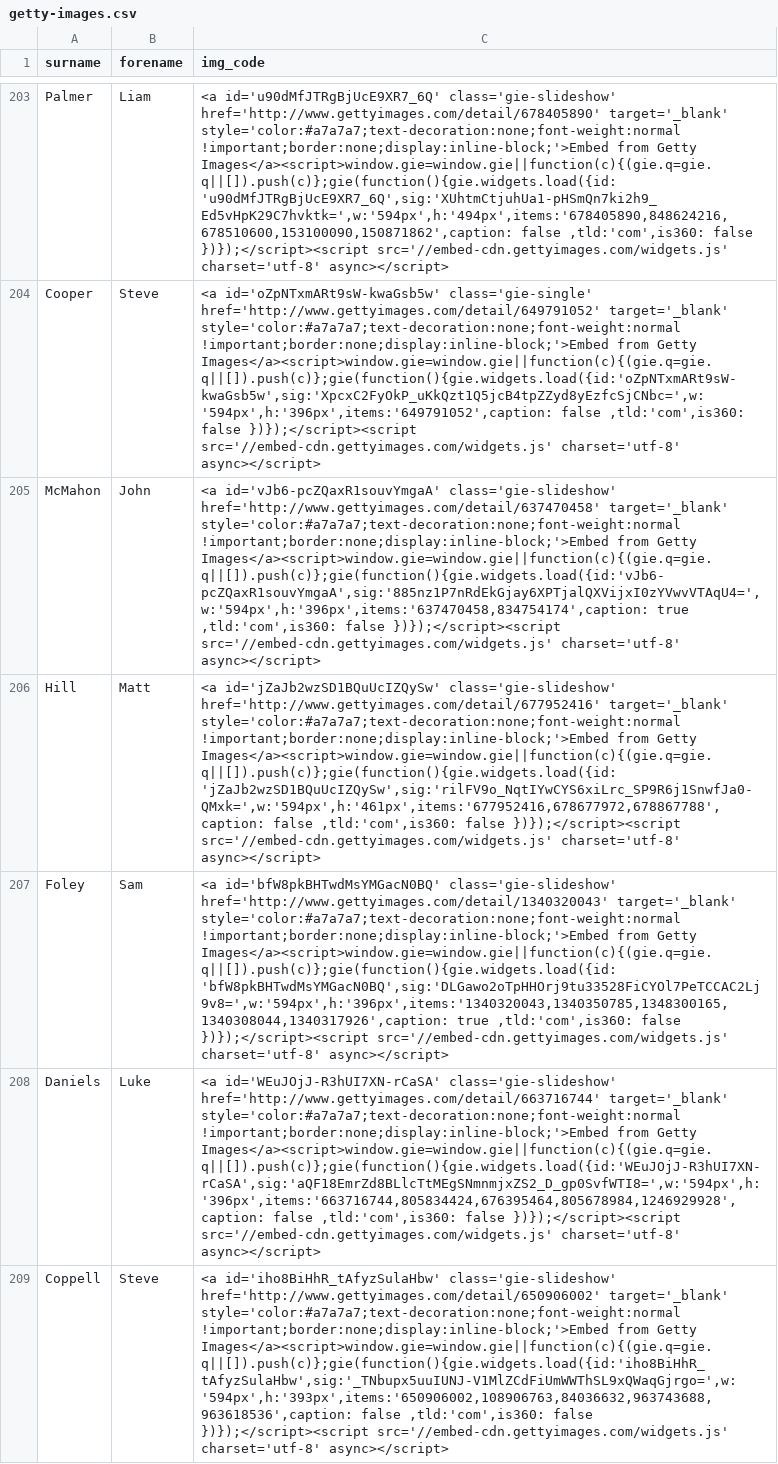
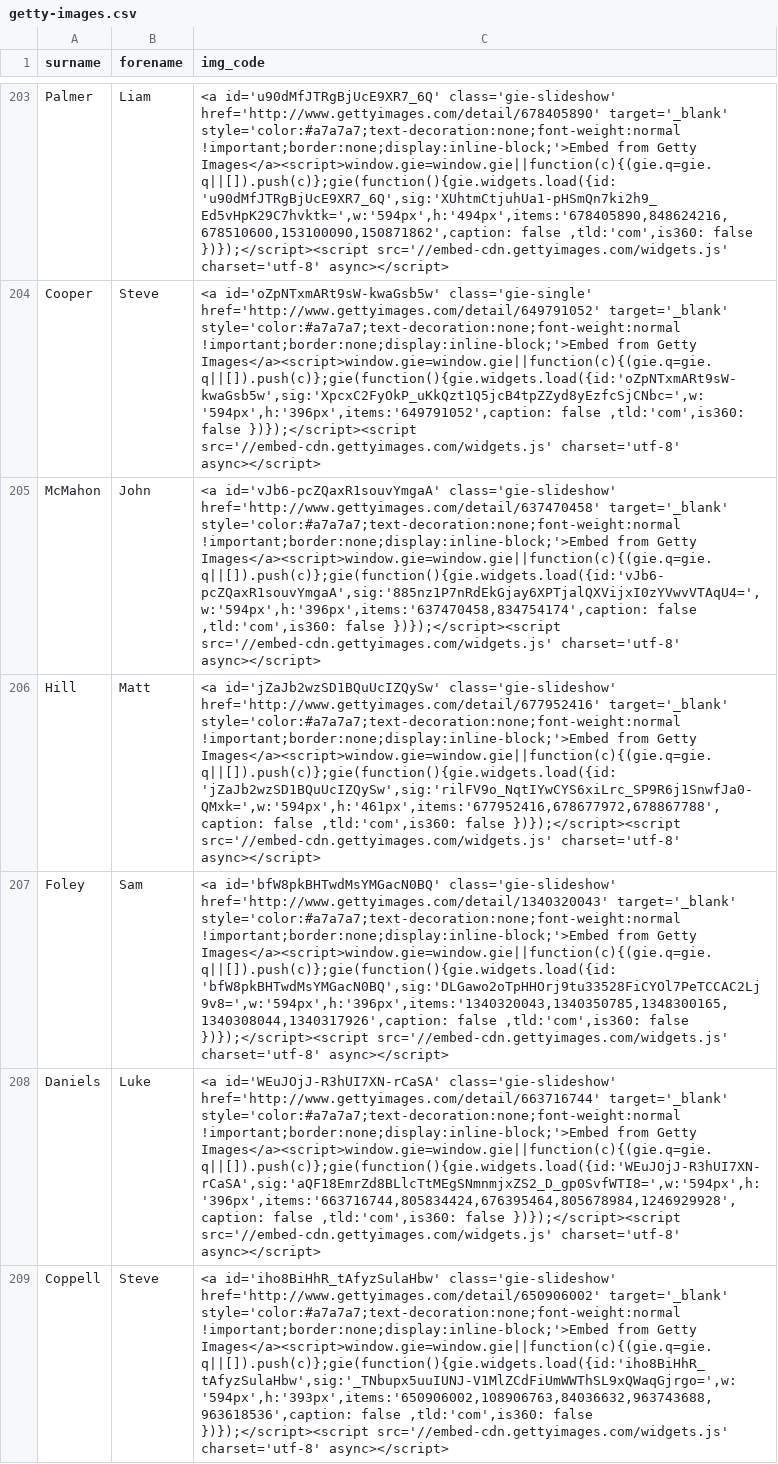
Before and after one commit to petebrown/source-getty-players, a CSV file: getty-images.csv, drawn as a sheet; only a part is shown, gaps mark what is left out; the diff covers the shown part only; the diff names each change by its address in the sheet, - before the commit and + after, or states it on an @@ line.

Commit message:
removed captions

```diff
--- a/getty-images.csv
+++ b/getty-images.csv
-C205 (img_code): …Getty Images</a><script>window.gie=window.gie||function(c){(gie.q=gie.q||[]).push(c)};gie(function(){gie.widgets.load({id:'vJb6-pcZQaxR1souvYmgaA',sig:'885nz1P7nRdEkGjay6XPTjalQXVijxI0zYVwvVTAqU4=',w:'594px',h:'396px',items:'637470458,834754174',caption: true ,tld:'com',is360: false…
+C205 (img_code): …Getty Images</a><script>window.gie=window.gie||function(c){(gie.q=gie.q||[]).push(c)};gie(function(){gie.widgets.load({id:'vJb6-pcZQaxR1souvYmgaA',sig:'885nz1P7nRdEkGjay6XPTjalQXVijxI0zYVwvVTAqU4=',w:'594px',h:'396px',items:'637470458,834754174',caption: false ,tld:'com',is360: false…
-C207 (img_code): …Getty Images</a><script>window.gie=window.gie||function(c){(gie.q=gie.q||[]).push(c)};gie(function(){gie.widgets.load({id:'bfW8pkBHTwdMsYMGacN0BQ',sig:'DLGawo2oTpHHOrj9tu33528FiCYOl7PeTCCAC2Lj9v8=',w:'594px',h:'396px',items:'1340320043,1340350785,1348300165,1340308044,1340317926',caption: true ,tld:'com',is360: false…
+C207 (img_code): …Getty Images</a><script>window.gie=window.gie||function(c){(gie.q=gie.q||[]).push(c)};gie(function(){gie.widgets.load({id:'bfW8pkBHTwdMsYMGacN0BQ',sig:'DLGawo2oTpHHOrj9tu33528FiCYOl7PeTCCAC2Lj9v8=',w:'594px',h:'396px',items:'1340320043,1340350785,1348300165,1340308044,1340317926',caption: false ,tld:'com',is360: false…
```
Also changed, not shown: 50 edited cells elsewhere in this file.
